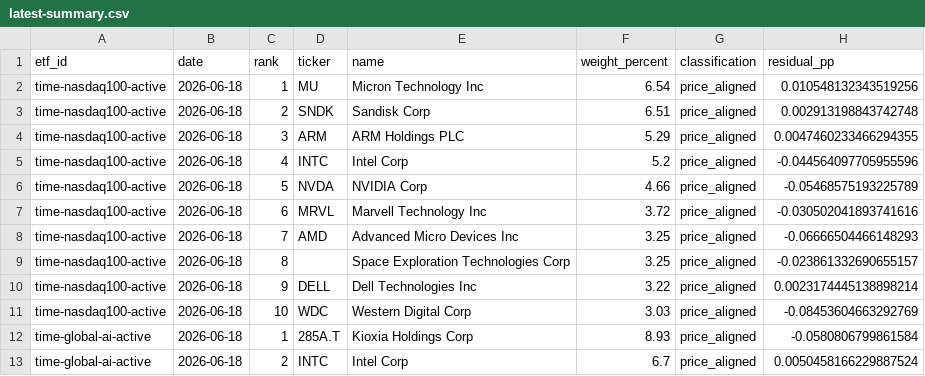
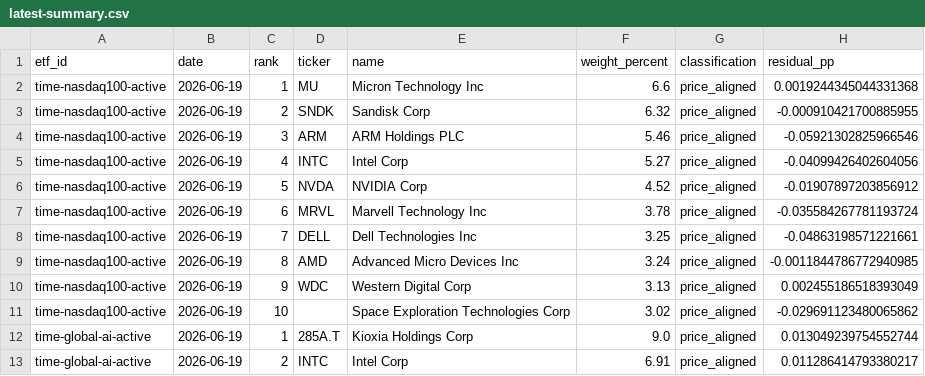
Before and after one commit to SonChangGi/etf-tracking, a CSV file: data/latest-summary.csv, drawn as a sheet; only a part is shown; the diff covers the shown part only.

Commit message:
Keep ETF history usable under static payload limits
Split the static data contract into a slim dashboard, a history manifest, and replay-safe per-ETF history files so GitHub Pages can serve the tracker without near-threshold monolithic JSON while future automation still reuses stored snapshots.

Constraint: GitHub Pages/static JSON delivery and scheduled missing-only automation must remain reliable without storing private credentials in the browser.

Rejected: Keep embedding all history in dashboard.json | It pushed public payloads near large-file limits and made first paint unnecessarily heavy.

Rejected: Strip history down to chart-only rows | It would lose query/date provenance and holding identifiers needed for future updater replay and attribution checks.

Confidence: high

Scope-risk: moderate

Directive: If any per-ETF history file approaches 50MB, shard by ETF/year before expanding the schema further.

Tested: python3 scripts/update_data.py --output-dir data --backfill-days 10 --provider-delay 0.08 --soft-fail; npm test; git diff --check; final data payload audit; architect verification approved

Not-tested: Browser rendering on GitHub Pages CDN after propagation beyond HTTP/data checks

```diff
--- a/data/latest-summary.csv
+++ b/data/latest-summary.csv
@@ -1,13 +1,13 @@
 etf_id,date,rank,ticker,name,weight_percent,classification,residual_pp
-time-nasdaq100-active,2026-06-18,1,MU,Micron Technology Inc,6.54,price_aligned,0.010548132343519256
-time-nasdaq100-active,2026-06-18,2,SNDK,Sandisk Corp,6.51,price_aligned,0.002913198843742748
-time-nasdaq100-active,2026-06-18,3,ARM,ARM Holdings PLC,5.29,price_aligned,0.0047460233466294355
-time-nasdaq100-active,2026-06-18,4,INTC,Intel Corp,5.2,price_aligned,-0.044564097705955596
-time-nasdaq100-active,2026-06-18,5,NVDA,NVIDIA Corp,4.66,price_aligned,-0.05468575193225789
-time-nasdaq100-active,2026-06-18,6,MRVL,Marvell Technology Inc,3.72,price_aligned,-0.030502041893741616
-time-nasdaq100-active,2026-06-18,7,AMD,Advanced Micro Devices Inc,3.25,price_aligned,-0.06666504466148293
-time-nasdaq100-active,2026-06-18,8,,Space Exploration Technologies Corp,3.25,price_aligned,-0.023861332690655157
-time-nasdaq100-active,2026-06-18,9,DELL,Dell Technologies Inc,3.22,price_aligned,0.0023174445138898214
-time-nasdaq100-active,2026-06-18,10,WDC,Western Digital Corp,3.03,price_aligned,-0.08453604663292769
-time-global-ai-active,2026-06-18,1,285A.T,Kioxia Holdings Corp,8.93,price_aligned,-0.0580806799861584
-time-global-ai-active,2026-06-18,2,INTC,Intel Corp,6.7,price_aligned,0.0050458166229887524
+time-nasdaq100-active,2026-06-19,1,MU,Micron Technology Inc,6.6,price_aligned,0.0019244345044331368
+time-nasdaq100-active,2026-06-19,2,SNDK,Sandisk Corp,6.32,price_aligned,-0.000910421700885955
+time-nasdaq100-active,2026-06-19,3,ARM,ARM Holdings PLC,5.46,price_aligned,-0.05921302825966546
+time-nasdaq100-active,2026-06-19,4,INTC,Intel Corp,5.27,price_aligned,-0.04099426402604056
+time-nasdaq100-active,2026-06-19,5,NVDA,NVIDIA Corp,4.52,price_aligned,-0.01907897203856912
+time-nasdaq100-active,2026-06-19,6,MRVL,Marvell Technology Inc,3.78,price_aligned,-0.035584267781193724
+time-nasdaq100-active,2026-06-19,7,DELL,Dell Technologies Inc,3.25,price_aligned,-0.04863198571221661
+time-nasdaq100-active,2026-06-19,8,AMD,Advanced Micro Devices Inc,3.24,price_aligned,-0.0011844786772940985
+time-nasdaq100-active,2026-06-19,9,WDC,Western Digital Corp,3.13,price_aligned,0.002455186518393049
+time-nasdaq100-active,2026-06-19,10,,Space Exploration Technologies Corp,3.02,price_aligned,-0.029691123480065862
+time-global-ai-active,2026-06-19,1,285A.T,Kioxia Holdings Corp,9.0,price_aligned,0.013049239754552744
+time-global-ai-active,2026-06-19,2,INTC,Intel Corp,6.91,price_aligned,0.011286414793380217
```
Also changed, not shown: 2 added rows, 2 removed rows and 63 edited cells elsewhere in this file, 12 other files.
